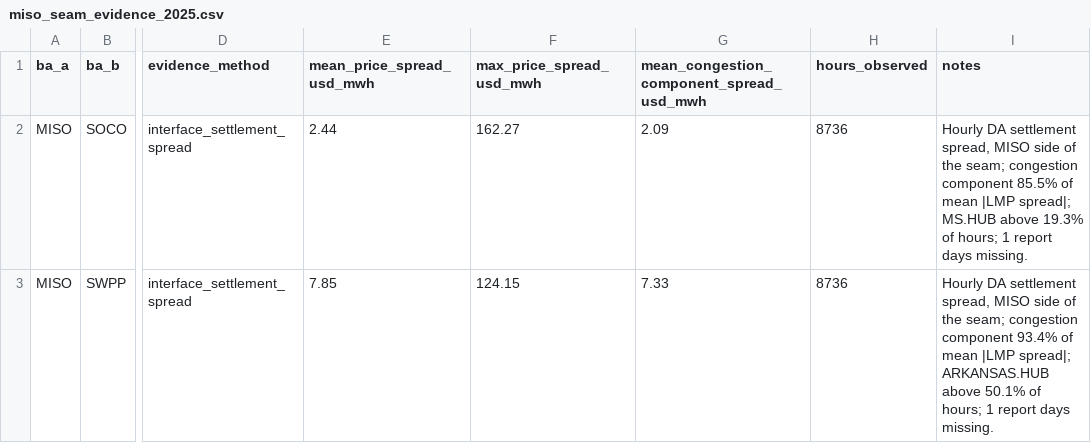
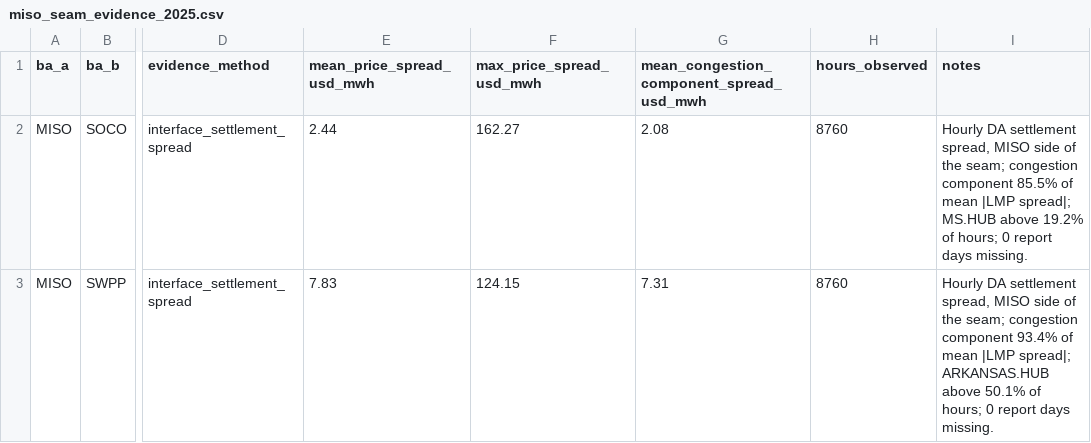
Before and after one commit to Jayhawk314/komposos-grid, a CSV file: reports/miso_seam_evidence_2025.csv, drawn as a sheet; only a part is shown, gaps mark what is left out; the diff names each change by its address in the sheet, - before the commit and + after, or states it on an @@ line.

```diff
--- a/reports/miso_seam_evidence_2025.csv
+++ b/reports/miso_seam_evidence_2025.csv
-G2: 2.09
+G2: 2.08
-H2:H3 (hours_observed): 8736
+H2:H3 (hours_observed): 8760
-I2 (notes): …MS.HUB above 19.3% of hours; 1 report days…
+I2 (notes): …MS.HUB above 19.2% of hours; 0 report days…
-E3 (mean_price_spread_usd_mwh): 7.85
+E3 (mean_price_spread_usd_mwh): 7.83
-G3: 7.33
+G3: 7.31
-I3 (notes): …of hours; 1 report days…
+I3 (notes): …of hours; 0 report days…
```
Also changed, not shown: reports/energy_solution_cards.csv, reports/energy_solution_flow_status.csv, 9 other files.
